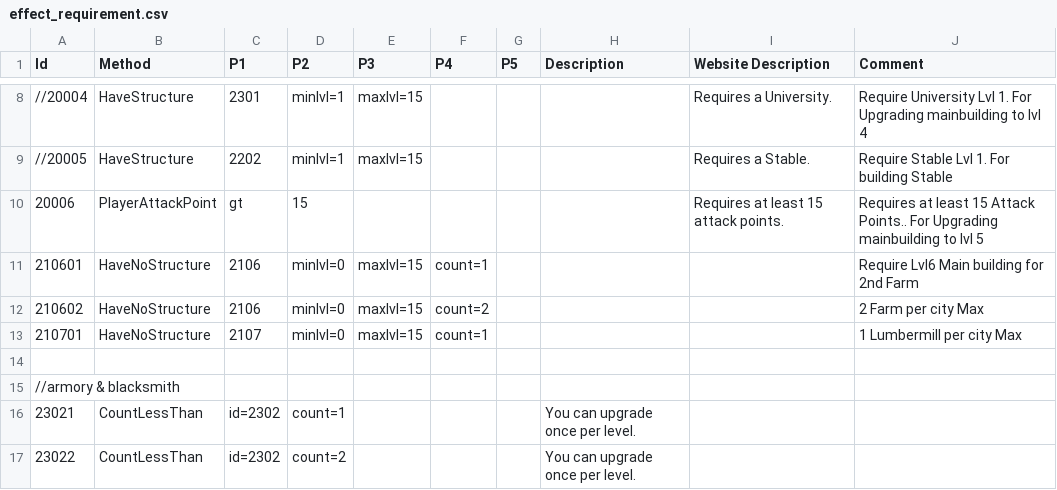
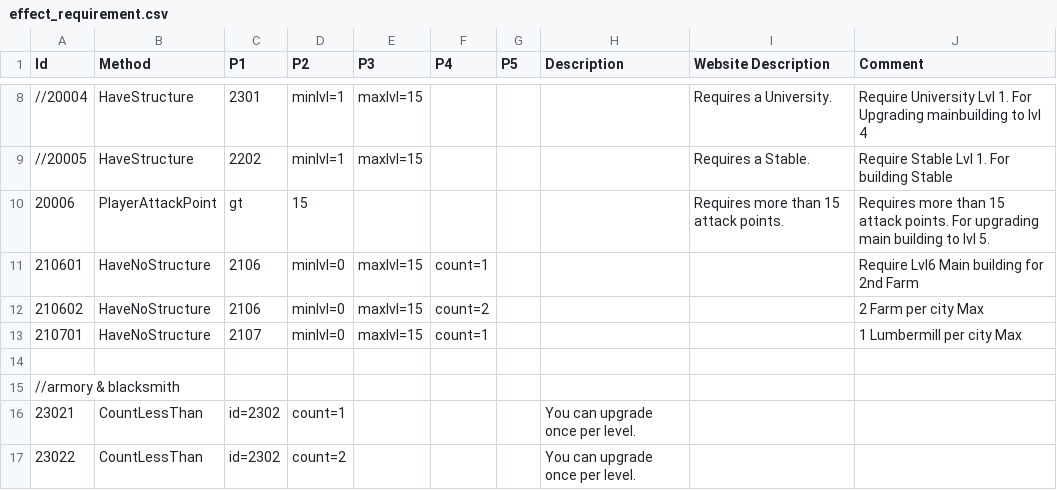
Before and after one commit to giulianob/tribalhero, a CSV file: conf/csv/effect_requirement.csv, drawn as a sheet; only a part is shown, gaps mark what is left out.

Commit message:
Changed attack point requirement message on website.

```diff
--- a/conf/csv/effect_requirement.csv
+++ b/conf/csv/effect_requirement.csv
@@ -9,3 +9,3 @@ Id,Method,P1,P2,P3,P4,P5,Description,Website Description,Comment
 //20005,HaveStructure,2202,minlvl=1,maxlvl=15,,,,Requires a Stable.,Require Stable Lvl 1. For building Stable
-20006,PlayerAttackPoint,gt,15,,,,,Requires at least 15 attack points.,Requires at least 15 Attack Points.. For Upgrading mainbuilding to lvl 5
+20006,PlayerAttackPoint,gt,15,,,,,Requires more than 15 attack points.,Requires more than 15 attack points. For upgrading main building to lvl 5.
 210601,HaveNoStructure,2106,minlvl=0,maxlvl=15,count=1,,,,Require Lvl6 Main building for 2nd Farm
```
